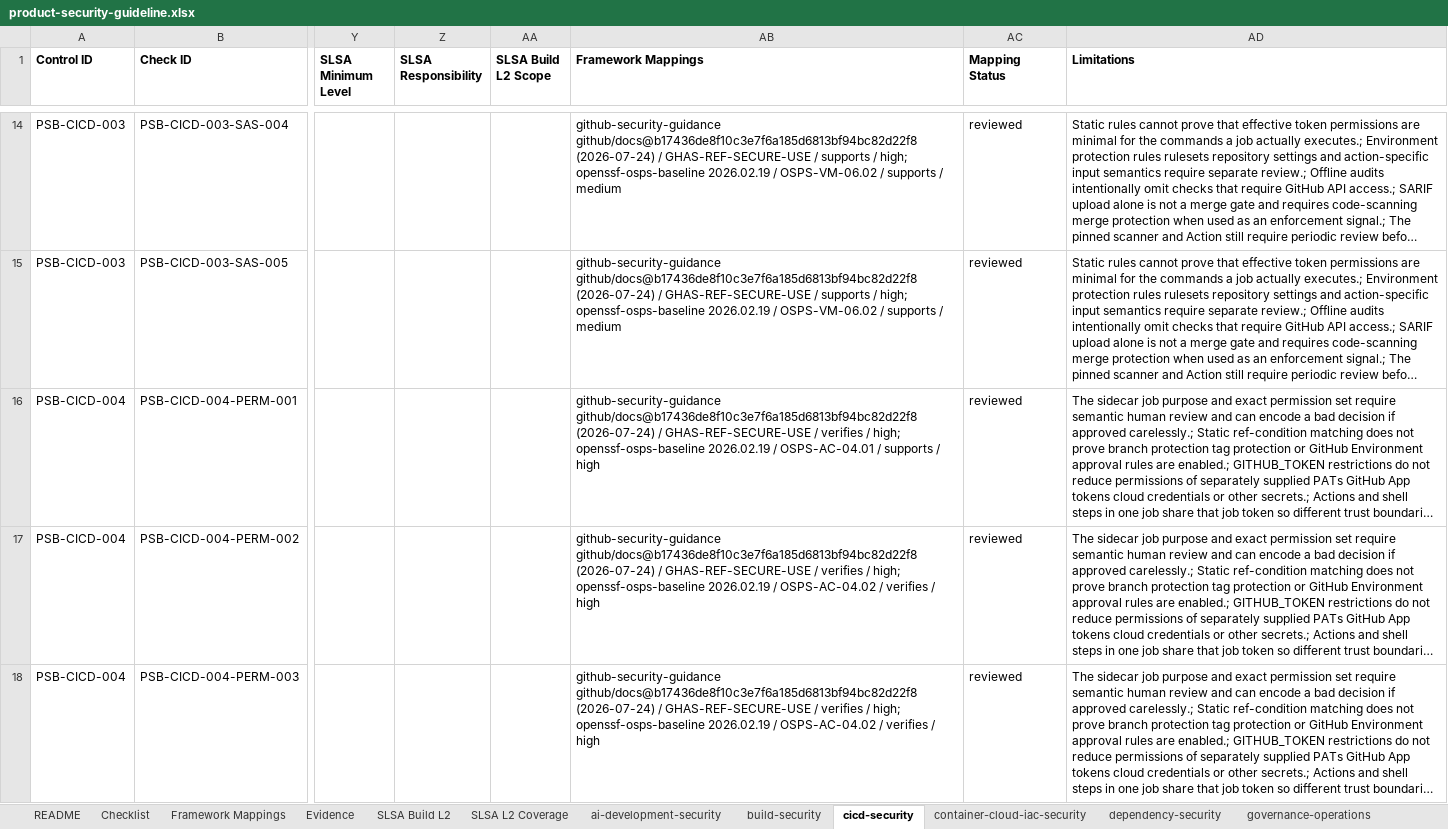
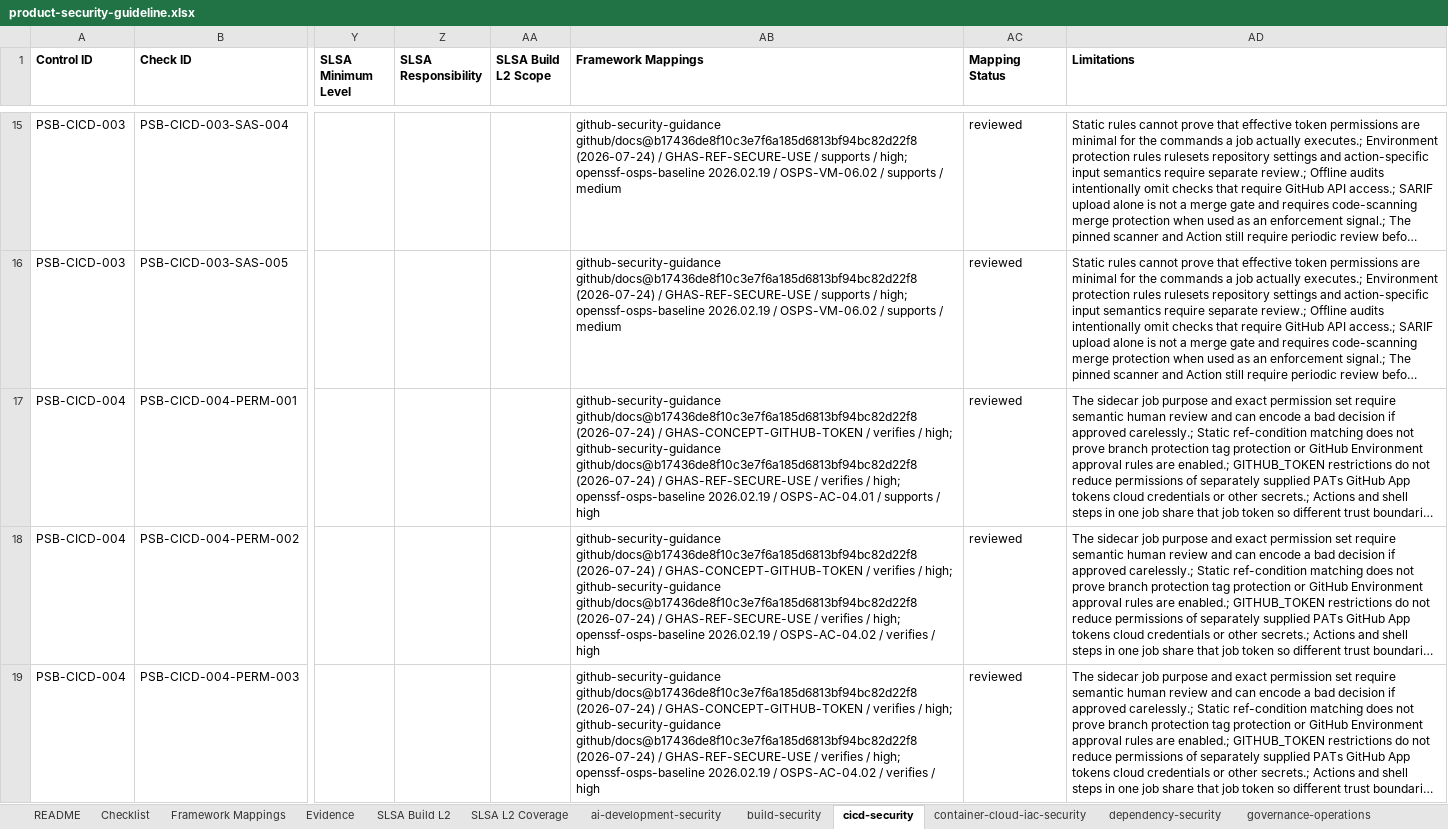
Before and after one commit to DharmaDoll/product-security-controls, an Excel workbook: generated/checklists/product-security-guideline.xlsx, sheet cicd-security, drawn as a sheet; only a part is shown, gaps mark what is left out; long unchanged cells end in …; values as stored, in another font and other column widths than the file's, no borders; addresses are those after the commit; the diff covers the shown part only; the diff names each change by its address in the sheet, - before the commit and + after, or states it on an @@ line.

```diff
--- a/generated/checklists/product-security-guideline.xlsx (sheet cicd-security)
+++ b/generated/checklists/product-security-guideline.xlsx (sheet cicd-security)
-AB17 (Framework Mappings): …(2026-07-24) / GHAS-REF-SECURE-USE /…
+AB17 (Framework Mappings): …(2026-07-24) / GHAS-CONCEPT-GITHUB-TOKEN / verifies / high; github-security-guidance github/docs@b17436de8f10c3e7f6a185d6813bf94bc82d22f8 (2026-07-24) / GHAS-REF-SECURE-USE /…
-AB18:AB19 (Framework Mappings): …(2026-07-24) / GHAS-REF-SECURE-USE /…
+AB18:AB19 (Framework Mappings): …(2026-07-24) / GHAS-CONCEPT-GITHUB-TOKEN / verifies / high; github-security-guidance github/docs@b17436de8f10c3e7f6a185d6813bf94bc82d22f8 (2026-07-24) / GHAS-REF-SECURE-USE /…
```
Also changed, not shown: 7 added rows and 17 edited cells elsewhere in this sheet, sheet Framework Mappings, sheet Checklist, sheet Evidence, generated/checklists/product-security-assessment-template.xlsx, 50 other files.
